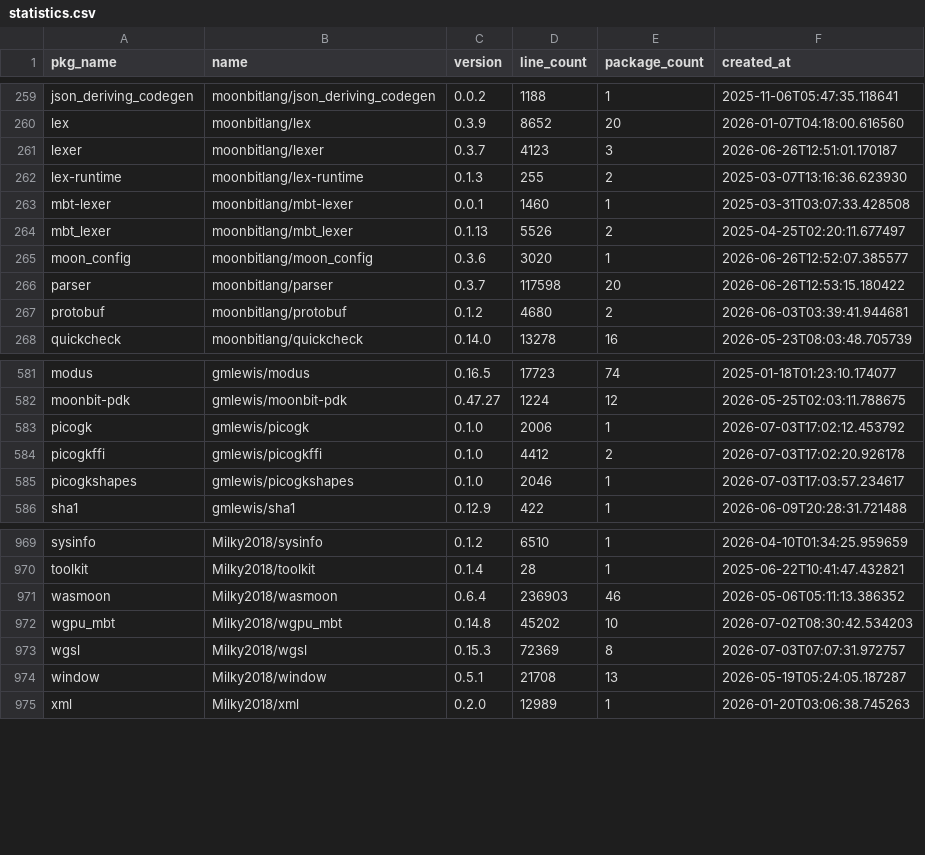
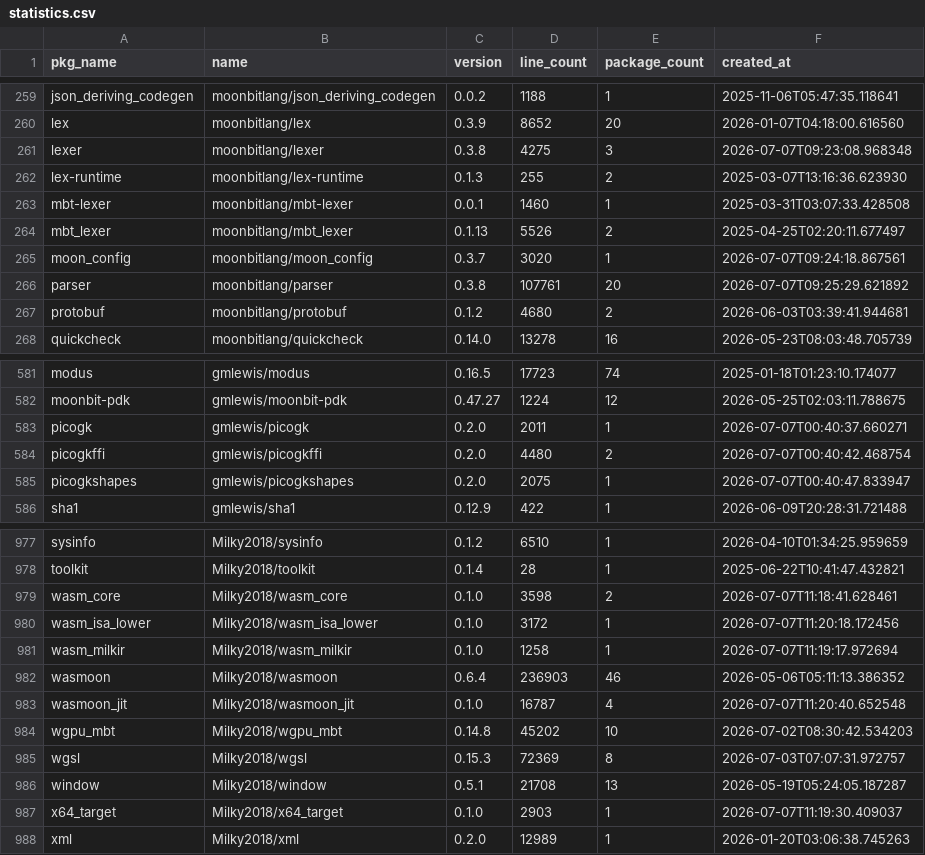
Before and after one commit to fanny480/fanny480.github.io, a CSV file: data/statistics.csv, drawn as a sheet; only a part is shown, gaps mark what is left out; the diff covers the shown part only.

```diff
--- a/data/statistics.csv
+++ b/data/statistics.csv
@@ -260,3 +260,3 @@ json_deriving_codegen,moonbitlang/json_deriving_codegen,0.0.2,1188,1,2025-11-06T
 lex,moonbitlang/lex,0.3.9,8652,20,2026-01-07T04:18:00.616560
-lexer,moonbitlang/lexer,0.3.7,4123,3,2026-06-26T12:51:01.170187
+lexer,moonbitlang/lexer,0.3.8,4275,3,2026-07-07T09:23:08.968348
 lex-runtime,moonbitlang/lex-runtime,0.1.3,255,2,2025-03-07T13:16:36.623930
@@ -264,4 +264,4 @@ mbt-lexer,moonbitlang/mbt-lexer,0.0.1,1460,1,2025-03-31T03:07:33.428508
 mbt_lexer,moonbitlang/mbt_lexer,0.1.13,5526,2,2025-04-25T02:20:11.677497
-moon_config,moonbitlang/moon_config,0.3.6,3020,1,2026-06-26T12:52:07.385577
-parser,moonbitlang/parser,0.3.7,117598,20,2026-06-26T12:53:15.180422
+moon_config,moonbitlang/moon_config,0.3.7,3020,1,2026-07-07T09:24:18.867561
+parser,moonbitlang/parser,0.3.8,107761,20,2026-07-07T09:25:29.621892
 protobuf,moonbitlang/protobuf,0.1.2,4680,2,2026-06-03T03:39:41.944681
@@ -582,5 +582,5 @@ modus,gmlewis/modus,0.16.5,17723,74,2025-01-18T01:23:10.174077
 moonbit-pdk,gmlewis/moonbit-pdk,0.47.27,1224,12,2026-05-25T02:03:11.788675
-picogk,gmlewis/picogk,0.1.0,2006,1,2026-07-03T17:02:12.453792
-picogkffi,gmlewis/picogkffi,0.1.0,4412,2,2026-07-03T17:02:20.926178
-picogkshapes,gmlewis/picogkshapes,0.1.0,2046,1,2026-07-03T17:03:57.234617
+picogk,gmlewis/picogk,0.2.0,2011,1,2026-07-07T00:40:37.660271
+picogkffi,gmlewis/picogkffi,0.2.0,4480,2,2026-07-07T00:40:42.468754
+picogkshapes,gmlewis/picogkshapes,0.2.0,2075,1,2026-07-07T00:40:47.833947
 sha1,gmlewis/sha1,0.12.9,422,1,2026-06-09T20:28:31.721488
@@ -970,3 +978,7 @@ sysinfo,Milky2018/sysinfo,0.1.2,6510,1,2026-04-10T01:34:25.959659
 toolkit,Milky2018/toolkit,0.1.4,28,1,2025-06-22T10:41:47.432821
+wasm_core,Milky2018/wasm_core,0.1.0,3598,2,2026-07-07T11:18:41.628461
+wasm_isa_lower,Milky2018/wasm_isa_lower,0.1.0,3172,1,2026-07-07T11:20:18.172456
+wasm_milkir,Milky2018/wasm_milkir,0.1.0,1258,1,2026-07-07T11:19:17.972694
 wasmoon,Milky2018/wasmoon,0.6.4,236903,46,2026-05-06T05:11:13.386352
+wasmoon_jit,Milky2018/wasmoon_jit,0.1.0,16787,4,2026-07-07T11:20:40.652548
 wgpu_mbt,Milky2018/wgpu_mbt,0.14.8,45202,10,2026-07-02T08:30:42.534203
@@ -974,2 +986,3 @@ wgsl,Milky2018/wgsl,0.15.3,72369,8,2026-07-03T07:07:31.972757
 window,Milky2018/window,0.5.1,21708,13,2026-05-19T05:24:05.187287
+x64_target,Milky2018/x64_target,0.1.0,2903,1,2026-07-07T11:19:30.409037
 xml,Milky2018/xml,0.2.0,12989,1,2026-01-20T03:06:38.745263
```
Also changed, not shown: 14 added rows and 33 edited cells elsewhere in this file.
